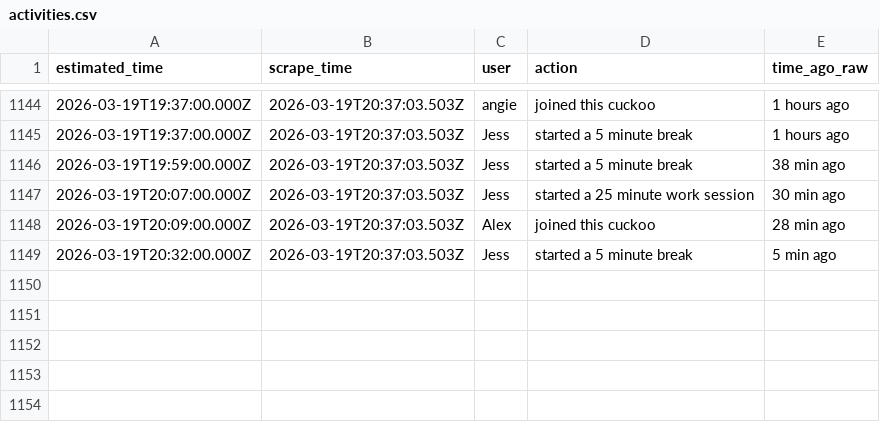
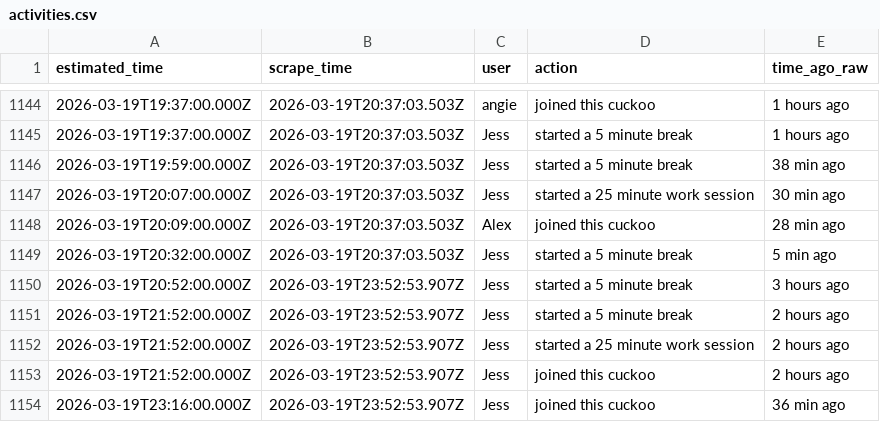
Before and after one commit to AlexDial624/cukcoo-leaderboard, a CSV file: data/activities.csv, drawn as a sheet; only a part is shown, gaps mark what is left out; the diff names each change by its address in the sheet, - before the commit and + after, or states it on an @@ line.

```diff
--- a/data/activities.csv
+++ b/data/activities.csv
+row 1150: 2026-03-19T20:52:00.000Z | 2026-03-19T23:52:53.907Z | Jess | started a 5 minute break | 3 hours ago
+row 1151: 2026-03-19T21:52:00.000Z | 2026-03-19T23:52:53.907Z | Jess | started a 5 minute break | 2 hours ago
+row 1152: 2026-03-19T21:52:00.000Z | 2026-03-19T23:52:53.907Z | Jess | started a 25 minute work session | 2 hours ago
+row 1153: 2026-03-19T21:52:00.000Z | 2026-03-19T23:52:53.907Z | Jess | joined this cuckoo | 2 hours ago
+row 1154: 2026-03-19T23:16:00.000Z | 2026-03-19T23:52:53.907Z | Jess | joined this cuckoo | 36 min ago
```
Also changed, not shown: data/presence.csv, data/snapshots.csv, 3 other files.
